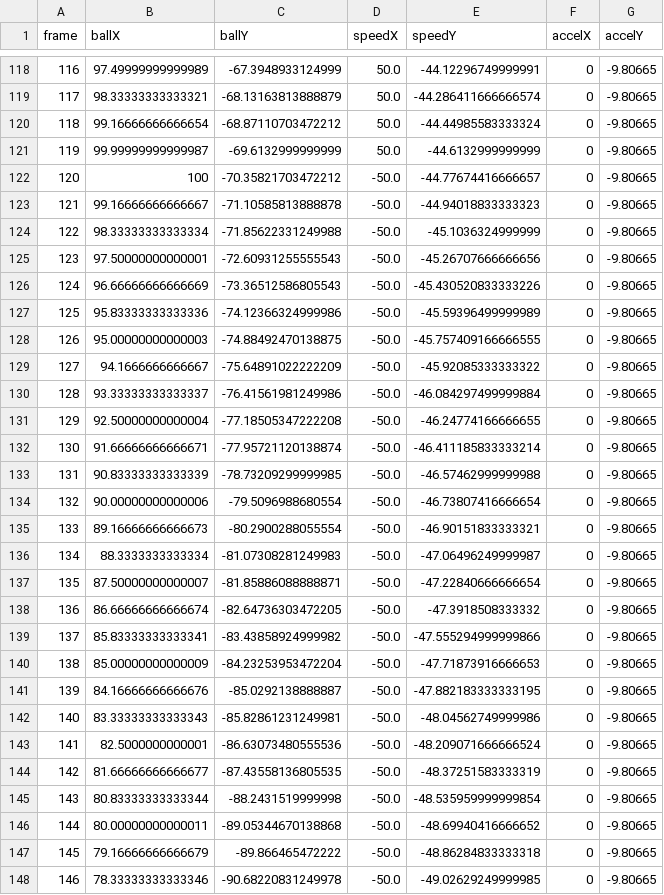
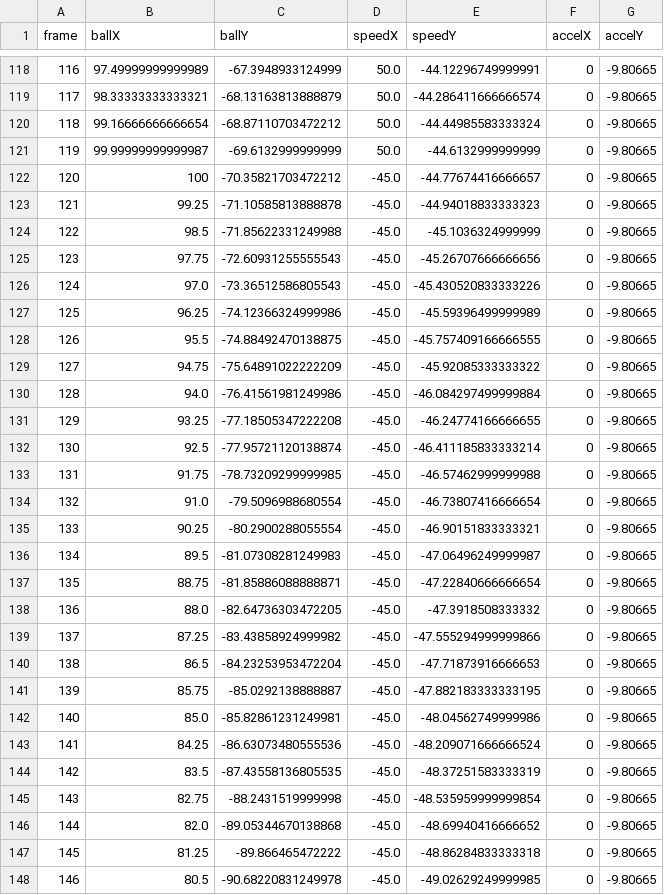
Before and after one commit to Boe6Eod7Nty/hackreation-10-26-24, a CSV file: outDataDev.csv, drawn as a sheet; only a part is shown, gaps mark what is left out; the diff covers the shown part only.

```diff
--- a/outDataDev.csv
+++ b/outDataDev.csv
@@ -121,28 +121,28 @@ frame,ballX,ballY,speedX,speedY,accelX,accelY
 119,99.99999999999987,-69.6132999999999,50.0,-44.6132999999999,0,-9.80665
-120,100,-70.35821703472212,-50.0,-44.77674416666657,0,-9.80665
-121,99.16666666666667,-71.10585813888878,-50.0,-44.94018833333323,0,-9.80665
-122,98.33333333333334,-71.85622331249988,-50.0,-45.1036324999999,0,-9.80665
-123,97.50000000000001,-72.60931255555543,-50.0,-45.26707666666656,0,-9.80665
-124,96.66666666666669,-73.36512586805543,-50.0,-45.430520833333226,0,-9.80665
-125,95.83333333333336,-74.12366324999986,-50.0,-45.59396499999989,0,-9.80665
-126,95.00000000000003,-74.88492470138875,-50.0,-45.757409166666555,0,-9.80665
-127,94.1666666666667,-75.64891022222209,-50.0,-45.92085333333322,0,-9.80665
-128,93.33333333333337,-76.41561981249986,-50.0,-46.084297499999884,0,-9.80665
-129,92.50000000000004,-77.18505347222208,-50.0,-46.24774166666655,0,-9.80665
-130,91.66666666666671,-77.95721120138874,-50.0,-46.411185833333214,0,-9.80665
-131,90.83333333333339,-78.73209299999985,-50.0,-46.57462999999988,0,-9.80665
-132,90.00000000000006,-79.5096988680554,-50.0,-46.73807416666654,0,-9.80665
-133,89.16666666666673,-80.2900288055554,-50.0,-46.90151833333321,0,-9.80665
-134,88.3333333333334,-81.07308281249983,-50.0,-47.06496249999987,0,-9.80665
-135,87.50000000000007,-81.85886088888871,-50.0,-47.22840666666654,0,-9.80665
-136,86.66666666666674,-82.64736303472205,-50.0,-47.3918508333332,0,-9.80665
-137,85.83333333333341,-83.43858924999982,-50.0,-47.555294999999866,0,-9.80665
-138,85.00000000000009,-84.23253953472204,-50.0,-47.71873916666653,0,-9.80665
-139,84.16666666666676,-85.0292138888887,-50.0,-47.882183333333195,0,-9.80665
-140,83.33333333333343,-85.82861231249981,-50.0,-48.04562749999986,0,-9.80665
-141,82.5000000000001,-86.63073480555536,-50.0,-48.209071666666524,0,-9.80665
-142,81.66666666666677,-87.43558136805535,-50.0,-48.37251583333319,0,-9.80665
-143,80.83333333333344,-88.2431519999998,-50.0,-48.535959999999854,0,-9.80665
-144,80.00000000000011,-89.05344670138868,-50.0,-48.69940416666652,0,-9.80665
-145,79.16666666666679,-89.866465472222,-50.0,-48.86284833333318,0,-9.80665
-146,78.33333333333346,-90.68220831249978,-50.0,-49.02629249999985,0,-9.80665
+120,100,-70.35821703472212,-45.0,-44.77674416666657,0,-9.80665
+121,99.25,-71.10585813888878,-45.0,-44.94018833333323,0,-9.80665
+122,98.5,-71.85622331249988,-45.0,-45.1036324999999,0,-9.80665
+123,97.75,-72.60931255555543,-45.0,-45.26707666666656,0,-9.80665
+124,97.0,-73.36512586805543,-45.0,-45.430520833333226,0,-9.80665
+125,96.25,-74.12366324999986,-45.0,-45.59396499999989,0,-9.80665
+126,95.5,-74.88492470138875,-45.0,-45.757409166666555,0,-9.80665
+127,94.75,-75.64891022222209,-45.0,-45.92085333333322,0,-9.80665
+128,94.0,-76.41561981249986,-45.0,-46.084297499999884,0,-9.80665
+129,93.25,-77.18505347222208,-45.0,-46.24774166666655,0,-9.80665
+130,92.5,-77.95721120138874,-45.0,-46.411185833333214,0,-9.80665
+131,91.75,-78.73209299999985,-45.0,-46.57462999999988,0,-9.80665
+132,91.0,-79.5096988680554,-45.0,-46.73807416666654,0,-9.80665
+133,90.25,-80.2900288055554,-45.0,-46.90151833333321,0,-9.80665
+134,89.5,-81.07308281249983,-45.0,-47.06496249999987,0,-9.80665
+135,88.75,-81.85886088888871,-45.0,-47.22840666666654,0,-9.80665
+136,88.0,-82.64736303472205,-45.0,-47.3918508333332,0,-9.80665
+137,87.25,-83.43858924999982,-45.0,-47.555294999999866,0,-9.80665
+138,86.5,-84.23253953472204,-45.0,-47.71873916666653,0,-9.80665
+139,85.75,-85.0292138888887,-45.0,-47.882183333333195,0,-9.80665
+140,85.0,-85.82861231249981,-45.0,-48.04562749999986,0,-9.80665
+141,84.25,-86.63073480555536,-45.0,-48.209071666666524,0,-9.80665
+142,83.5,-87.43558136805535,-45.0,-48.37251583333319,0,-9.80665
+143,82.75,-88.2431519999998,-45.0,-48.535959999999854,0,-9.80665
+144,82.0,-89.05344670138868,-45.0,-48.69940416666652,0,-9.80665
+145,81.25,-89.866465472222,-45.0,-48.86284833333318,0,-9.80665
+146,80.5,-90.68220831249978,-45.0,-49.02629249999985,0,-9.80665
```
Also changed, not shown: 109 edited cells elsewhere in this file, 1 other file.
